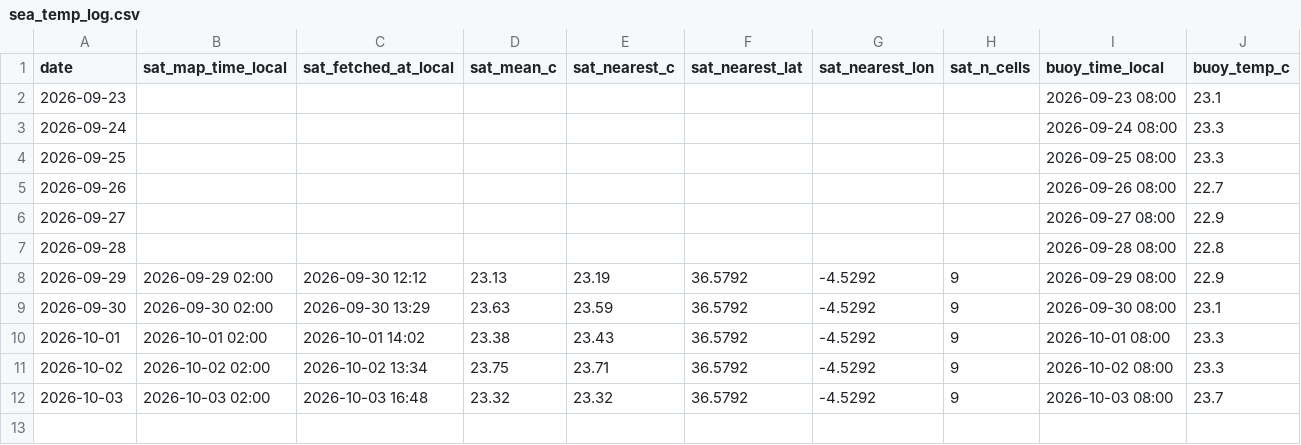
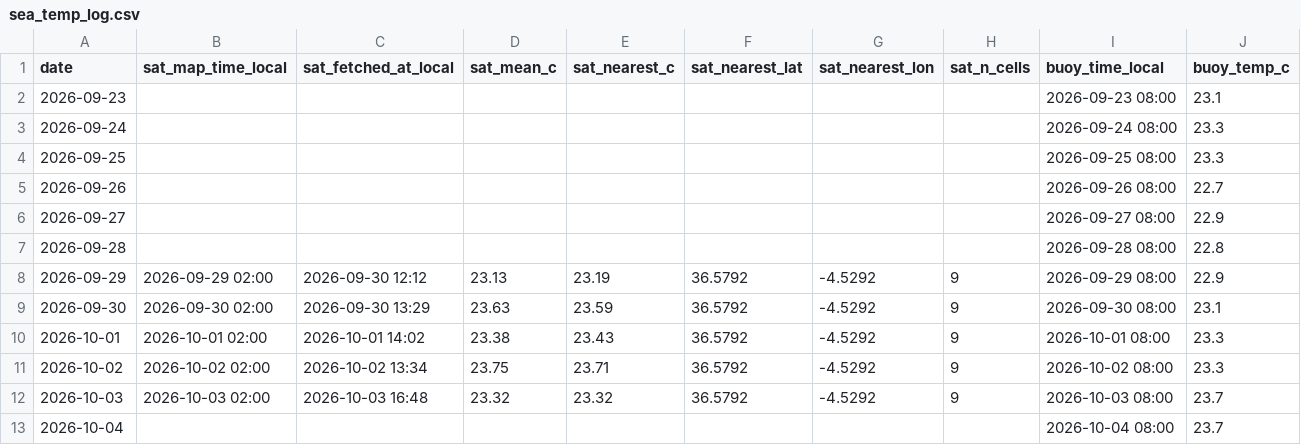
Before and after one commit to jezisko11/actual-web-data, a CSV file: sea_temp_log.csv, drawn as a sheet.

```diff
--- a/sea_temp_log.csv
+++ b/sea_temp_log.csv
@@ -12 +12,2 @@ date,sat_map_time_local,sat_fetched_at_local,sat_mean_c,sat_nearest_c,sat_neares
 2026-10-03,2026-10-03 02:00,2026-10-03 16:48,23.32,23.32,36.5792,-4.5292,9,2026-10-03 08:00,23.7
+2026-10-04,,,,,,,,2026-10-04 08:00,23.7
```
